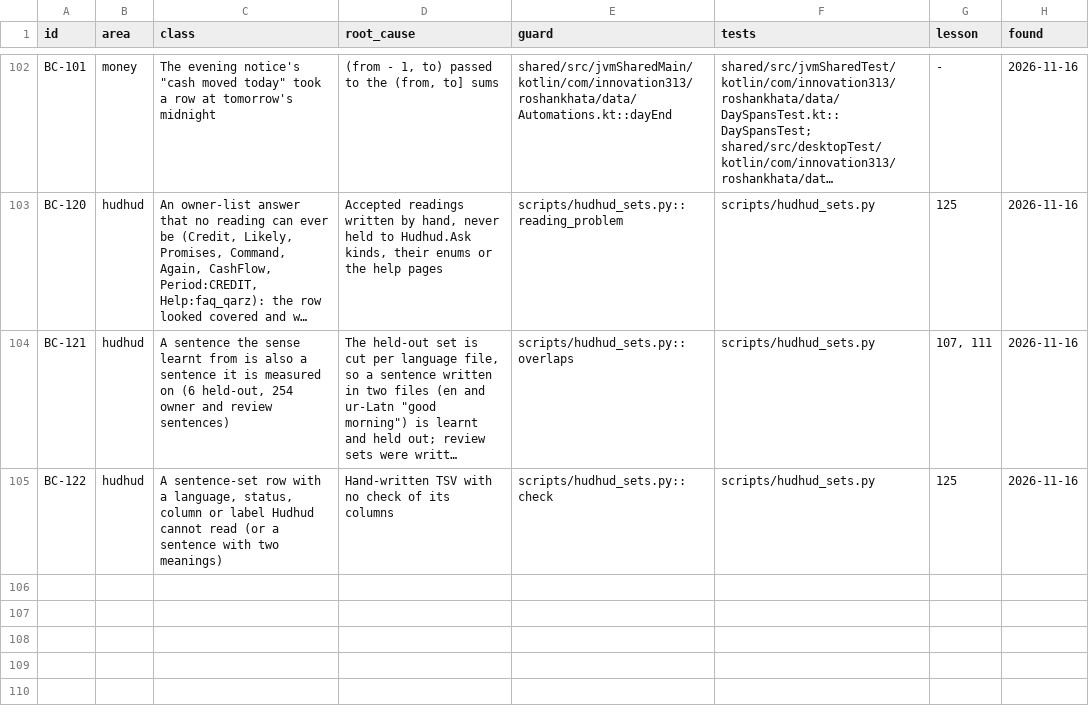
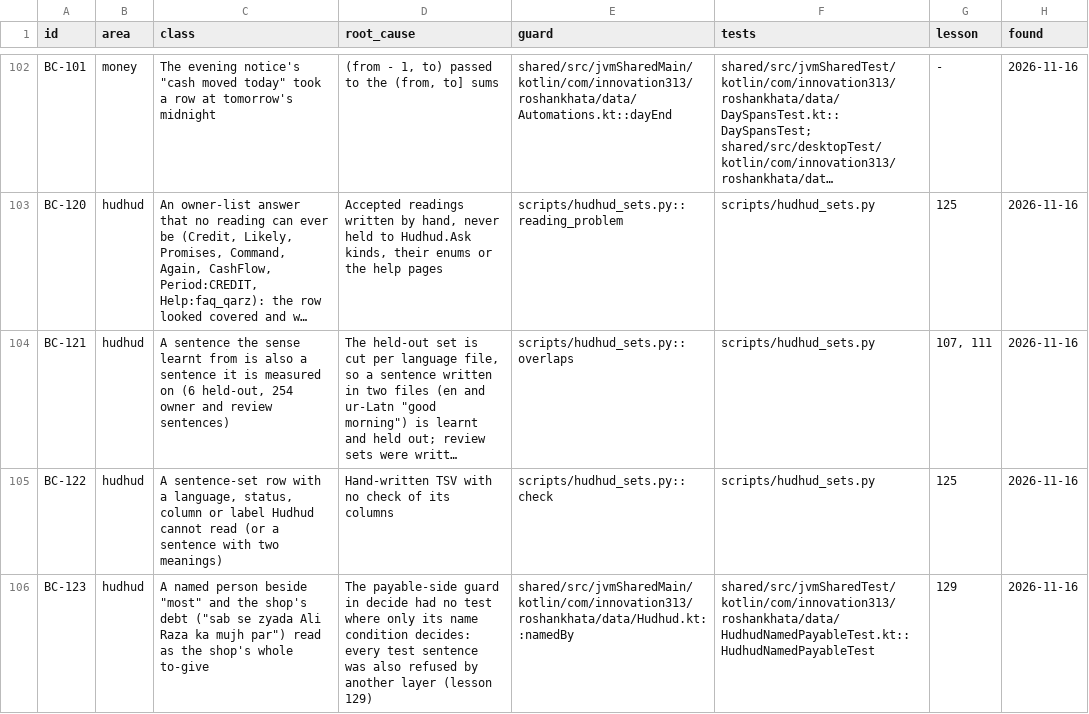
Before and after one commit to aliehtisham052-dotcom/RoshanKhata, a TSV file: docs/bug-classes.tsv, drawn as a sheet; only a part is shown, gaps mark what is left out; long unchanged cells end in …; the diff names each change by its address in the sheet, - before the commit and + after, or states it on an @@ line.

```diff
--- a/docs/bug-classes.tsv
+++ b/docs/bug-classes.tsv
+row 106: BC-123 | hudhud | A named person beside "most" and the shop's debt ("sab se zyada Ali Raza ka mujh par") read as the shop's whole to-give | The payable-side guard in decide had no test where only its name condition decides: every test sentence was also refused by another layer (lesson 129) | shared/src/jvmSharedMain/kotlin/com/innovation313/roshankhata/data/Hudhud.kt::namedBy | shared/src/jvmSharedTest/kotlin/com/innovation313/roshankhata/data/HudhudNamedPayableTest.kt::HudhudNamedPayableTest | 129 | 2026-11-16
```
Also changed, not shown: 1 other file.
